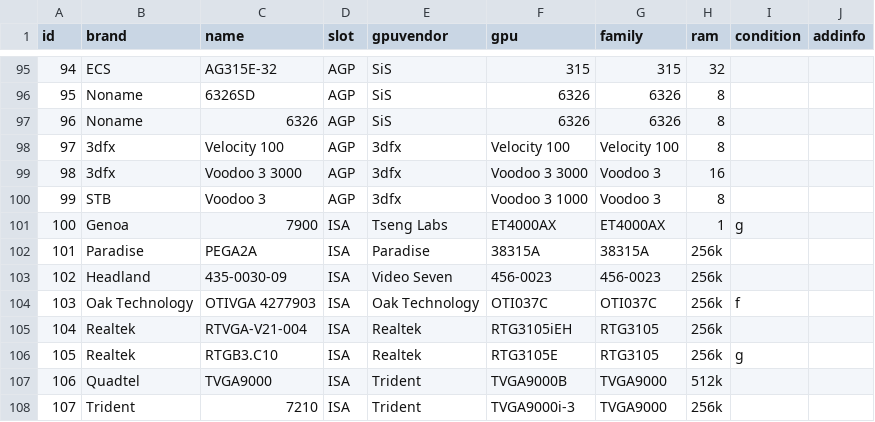
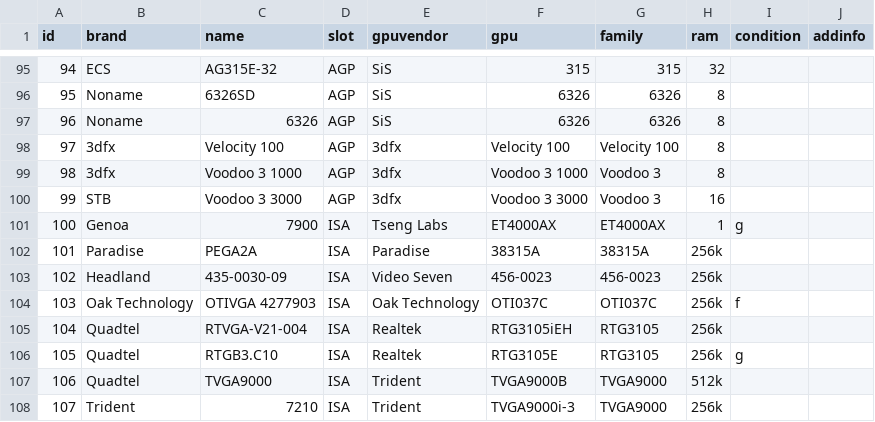
Before and after one commit to nick-ilin/processor-museum, a CSV file: csv/gpu.csv, drawn as a sheet; only a part is shown, gaps mark what is left out; removed rows and columns are numbered as before the commit, all else as after; the diff names each change by its address in the sheet, - before the commit and + after, or states it on an @@ line.

Commit message:
fix: gpu names csv

```diff
--- a/csv/gpu.csv
+++ b/csv/gpu.csv
+row 99: 98 | 3dfx | Voodoo 3 1000 | AGP | 3dfx | Voodoo 3 1000 | Voodoo 3 | 8
@@ column A (id) renumbered in row 100 @@
-B100 (brand): 3dfx
+B100 (brand): STB
-row 100: 99 | STB | Voodoo 3 | AGP | 3dfx | Voodoo 3 1000 | Voodoo 3 | 8
-B105:B106 (brand): Realtek
+B105:B106 (brand): Quadtel
```
